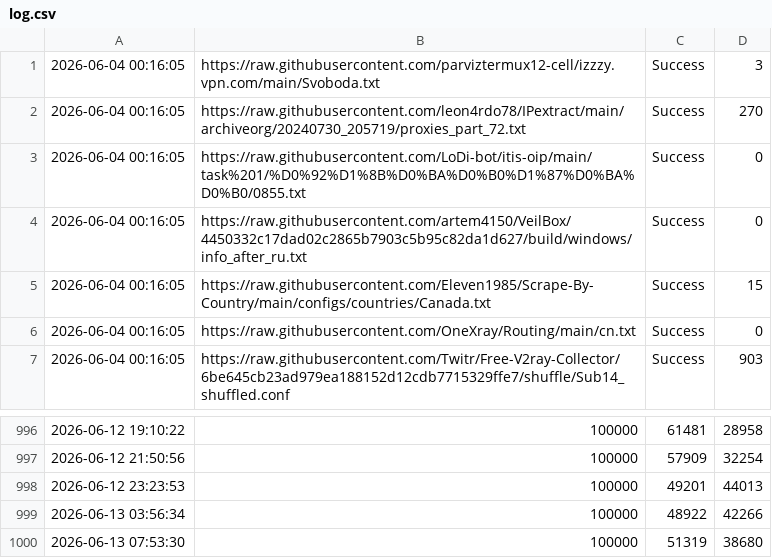
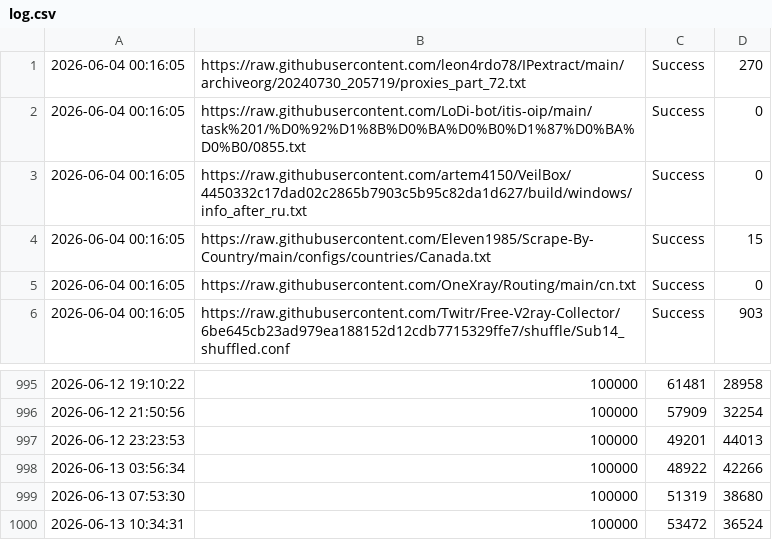
Before and after one commit to YaltaVPN/Rashirinaya_Podpidka, a CSV file: log.csv, drawn as a sheet; only a part is shown, gaps mark what is left out.

```diff
--- a/log.csv
+++ b/log.csv
@@ -1,2 +1 @@
-2026-06-04 00:16:05,https://raw.githubusercontent.com/parviztermux12-cell/izzzy.vpn.com/main/Svoboda.txt,Success,3
 2026-06-04 00:16:05,https://raw.githubusercontent.com/leon4rdo78/IPextract/main/archiveorg/20240730_205719/proxies_part_72.txt,Success,270
@@ -1000 +999,2 @@
 2026-06-13 07:53:30,100000,51319,38680
+2026-06-13 10:34:31,100000,53472,36524
```
Also changed, not shown: 1 other file.
